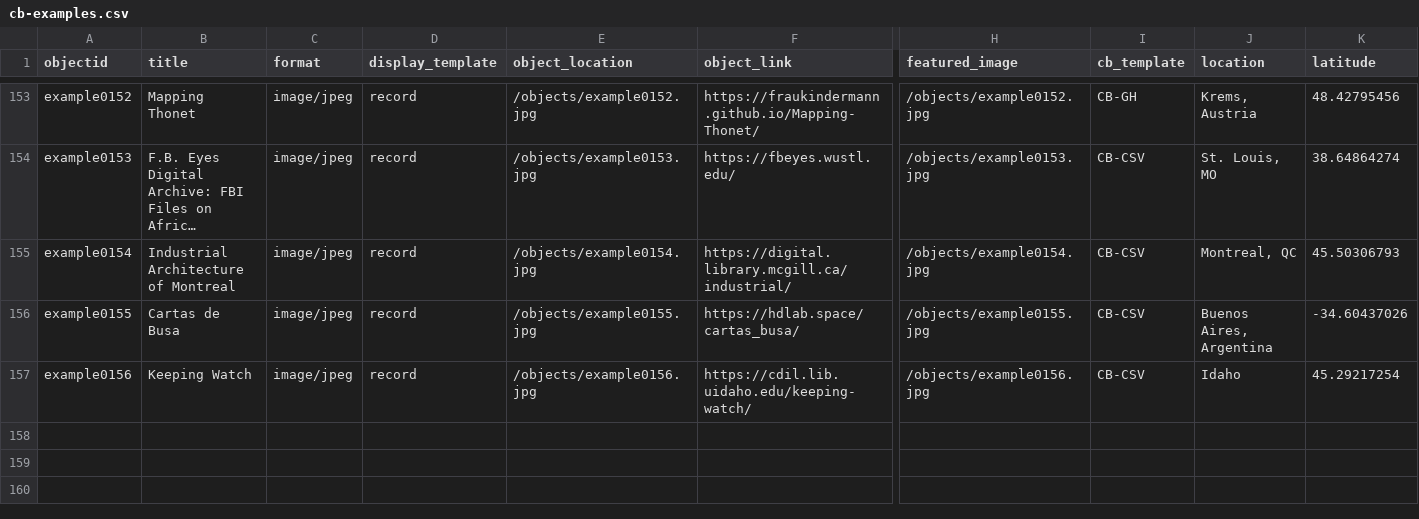
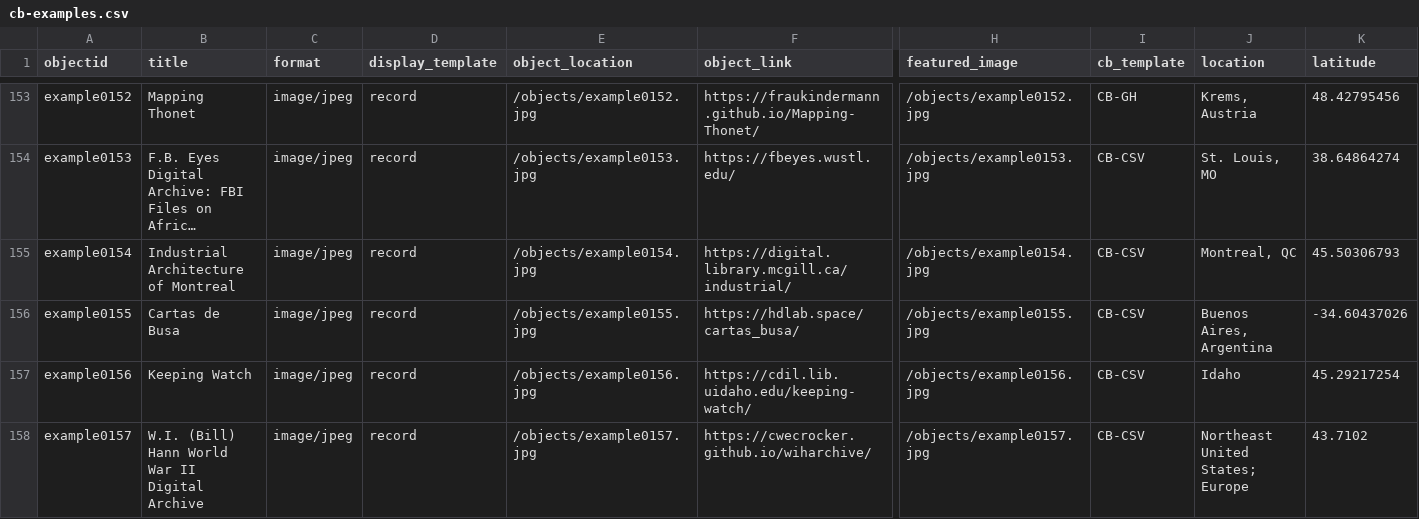
Before and after one commit to CollectionBuilder/cb-examples, a CSV file: _data/cb-examples.csv, drawn as a sheet; only a part is shown, gaps mark what is left out; long unchanged cells end in …; rows hold the shown columns only; the diff names each change by its address in the sheet, - before the commit and + after, or states it on an @@ line.

Commit message:
new collection

```diff
--- a/_data/cb-examples.csv
+++ b/_data/cb-examples.csv
+row 158: example0157 | W.I. (Bill) Hann World War II Digital Archive | image/jpeg | record | /objects/example0157.jpg | https://cwecrocker.github.io/wiharchive/ | /objects/example0157.jpg | CB-CSV | Northeast United States; Europe | 43.7102
```
Also changed, not shown: objects/object_list.csv, 3 other files.
